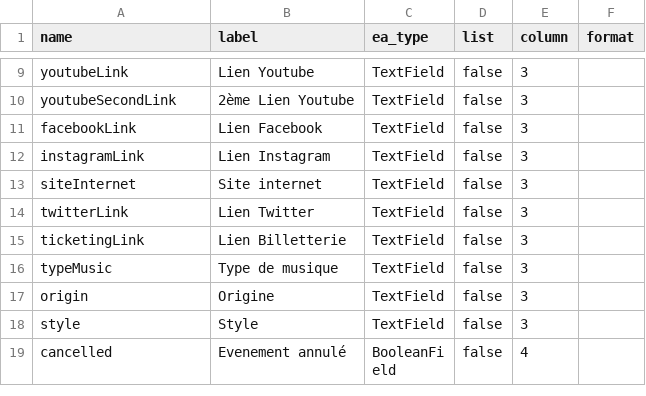
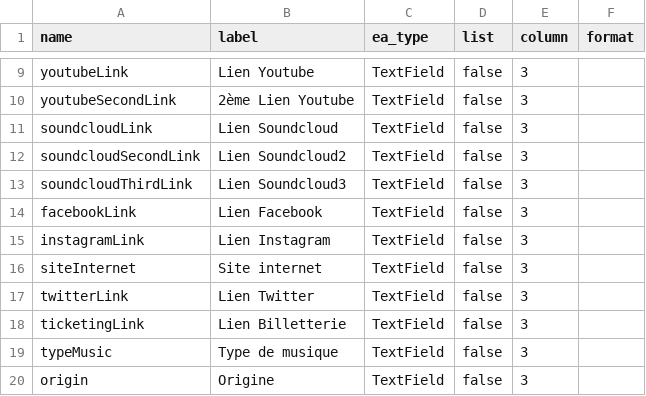
Before and after one commit to Nicolas-62/PropulsionV2, a CSV file: src/Entity/ExtraFields/ArticleData.csv, drawn as a sheet; only a part is shown, gaps mark what is left out; the shorter side is filled out with more unchanged rows; the diff names each change by its address in the sheet, - before the commit and + after, or states it on an @@ line.

```diff
--- a/src/Entity/ExtraFields/ArticleData.csv
+++ b/src/Entity/ExtraFields/ArticleData.csv
+row 11: soundcloudLink | Lien Soundcloud | TextField | false | 3
+row 12: soundcloudSecondLink | Lien Soundcloud2 | TextField | false | 3
+row 13: soundcloudThirdLink | Lien Soundcloud3 | TextField | false | 3
```
Also changed, not shown: 7 other files.
